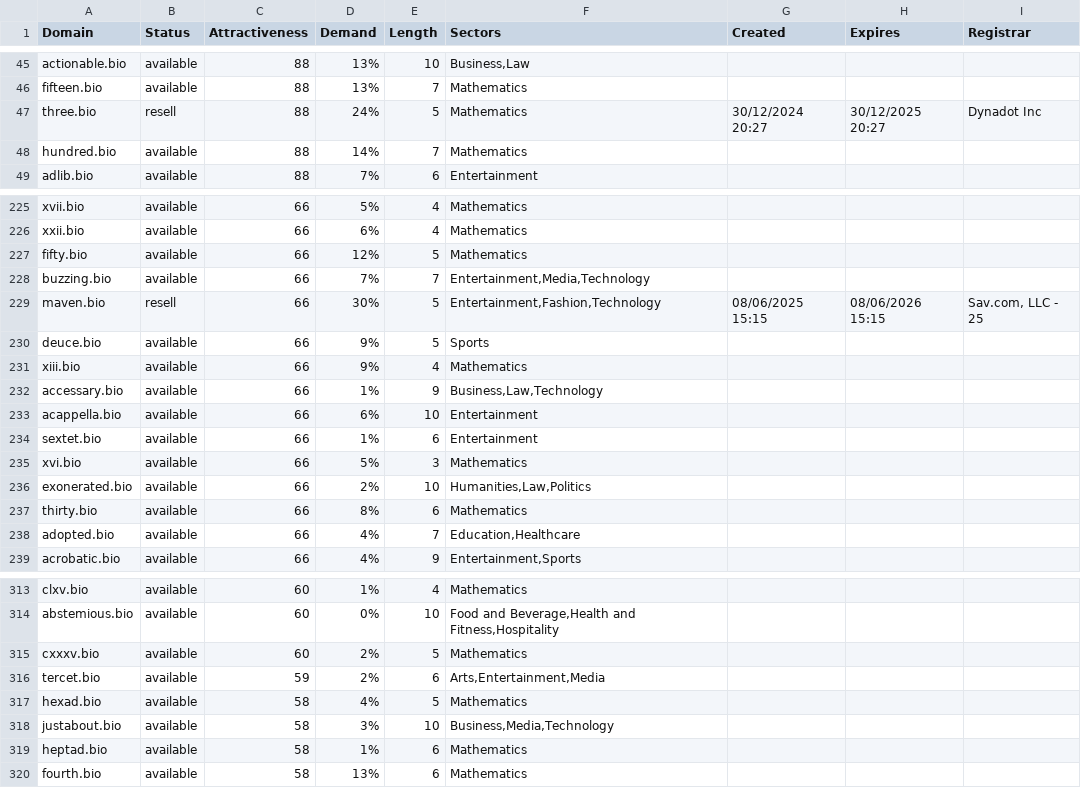
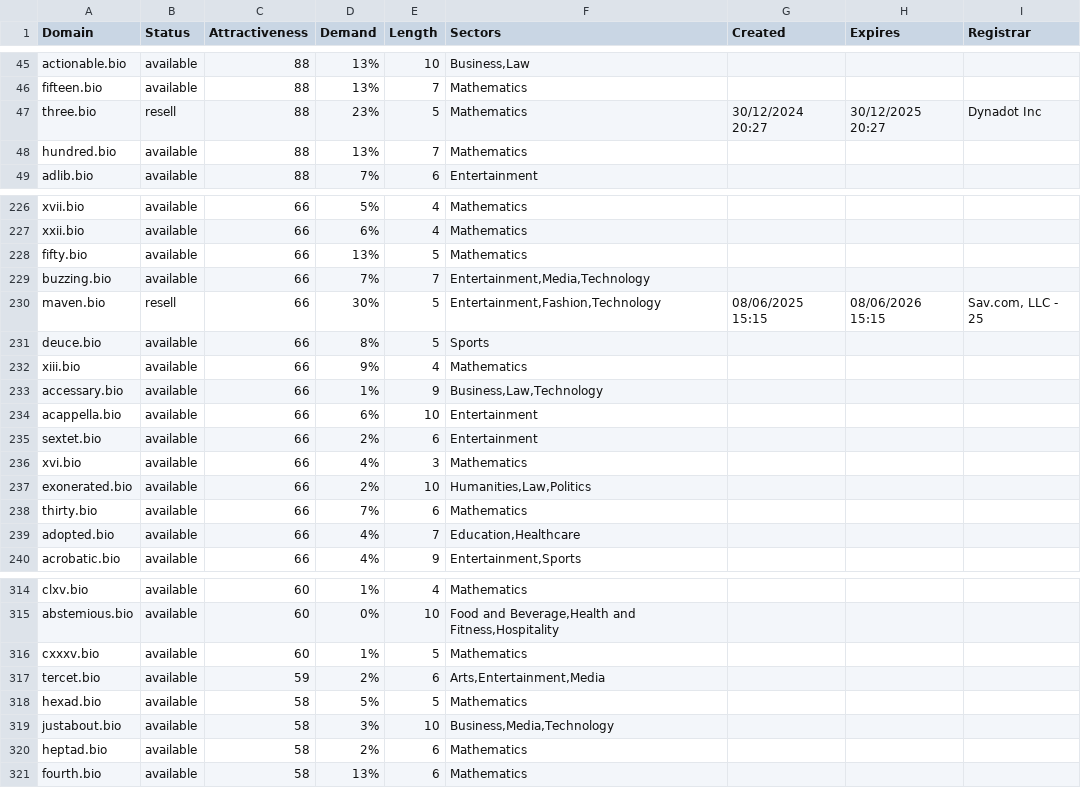
Before and after one commit to UniqueDomains/bio-oneword-domains, a CSV file: bio.csv, drawn as a sheet; only a part is shown, gaps mark what is left out; the diff covers the shown part only.

```diff
--- a/bio.csv
+++ b/bio.csv
@@ -46,4 +46,4 @@ actionable.bio,available,88,13%,10,"Business,Law",,,
 fifteen.bio,available,88,13%,7,Mathematics,,,
-three.bio,resell,88,24%,5,Mathematics,30/12/2024 20:27,30/12/2025 20:27,Dynadot Inc
-hundred.bio,available,88,14%,7,Mathematics,,,
+three.bio,resell,88,23%,5,Mathematics,30/12/2024 20:27,30/12/2025 20:27,Dynadot Inc
+hundred.bio,available,88,13%,7,Mathematics,,,
 adlib.bio,available,88,7%,6,Entertainment,,,
@@ -226,6 +227,6 @@ xvii.bio,available,66,5%,4,Mathematics,,,
 xxii.bio,available,66,6%,4,Mathematics,,,
-fifty.bio,available,66,12%,5,Mathematics,,,
+fifty.bio,available,66,13%,5,Mathematics,,,
 buzzing.bio,available,66,7%,7,"Entertainment,Media,Technology",,,
 maven.bio,resell,66,30%,5,"Entertainment,Fashion,Technology",08/06/2025 15:15,08/06/2026 15:15,"Sav.com, LLC - 25"
-deuce.bio,available,66,9%,5,Sports,,,
+deuce.bio,available,66,8%,5,Sports,,,
 xiii.bio,available,66,9%,4,Mathematics,,,
@@ -233,6 +234,6 @@ accessary.bio,available,66,1%,9,"Business,Law,Technology",,,
 acappella.bio,available,66,6%,10,Entertainment,,,
-sextet.bio,available,66,1%,6,Entertainment,,,
-xvi.bio,available,66,5%,3,Mathematics,,,
+sextet.bio,available,66,2%,6,Entertainment,,,
+xvi.bio,available,66,4%,3,Mathematics,,,
 exonerated.bio,available,66,2%,10,"Humanities,Law,Politics",,,
-thirty.bio,available,66,8%,6,Mathematics,,,
+thirty.bio,available,66,7%,6,Mathematics,,,
 adopted.bio,available,66,4%,7,"Education,Healthcare",,,
@@ -314,7 +315,7 @@ clxv.bio,available,60,1%,4,Mathematics,,,
 abstemious.bio,available,60,0%,10,"Food and Beverage,Health and Fitness,Hospitality",,,
-cxxxv.bio,available,60,2%,5,Mathematics,,,
+cxxxv.bio,available,60,1%,5,Mathematics,,,
 tercet.bio,available,59,2%,6,"Arts,Entertainment,Media",,,
-hexad.bio,available,58,4%,5,Mathematics,,,
+hexad.bio,available,58,5%,5,Mathematics,,,
 justabout.bio,available,58,3%,10,"Business,Media,Technology",,,
-heptad.bio,available,58,1%,6,Mathematics,,,
+heptad.bio,available,58,2%,6,Mathematics,,,
 fourth.bio,available,58,13%,6,Mathematics,,,
```
Also changed, not shown: 1 added row and 37 edited cells elsewhere in this file, 2 other files.
